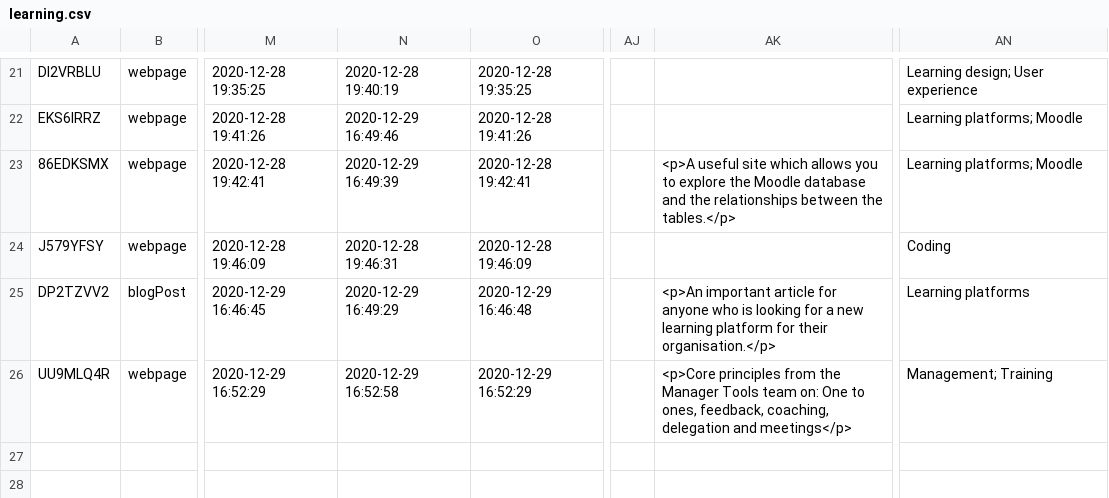
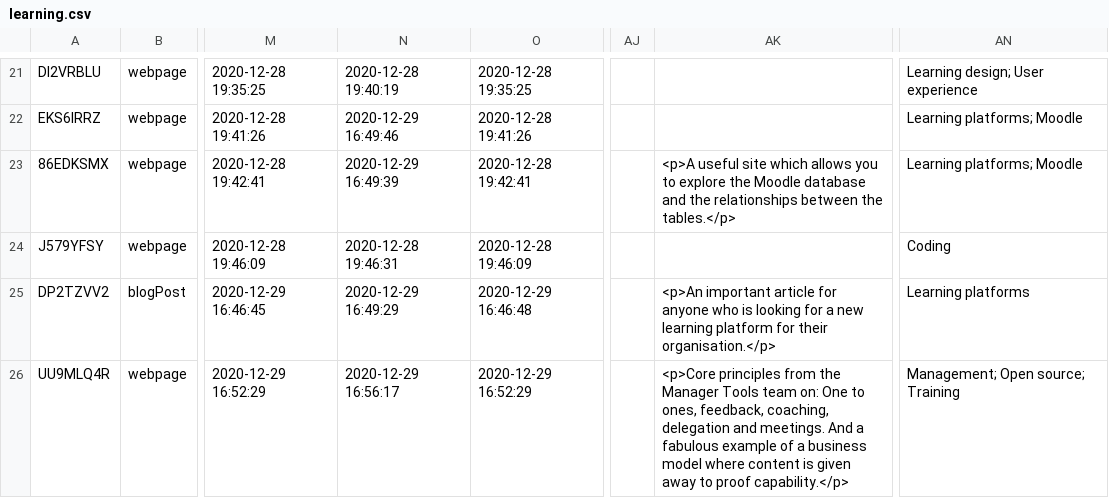
Before and after one commit to berthelemy/mark.berthelemy.net, a CSV file: _data/learning.csv, drawn as a sheet; only a part is shown, gaps mark what is left out; the diff names each change by its address in the sheet, - before the commit and + after, or states it on an @@ line.

Commit message:
Add notes

```diff
--- a/_data/learning.csv
+++ b/_data/learning.csv
-N26: 2020-12-29 16:52:58
+N26: 2020-12-29 16:56:17
-AK26: …delegation and meetings</p>
+AK26: …delegation and meetings. And a fabulous example of a business model where content is given away to proof capability.</p>
-AN26: Management; Training
+AN26: Management; Open source; Training
```
